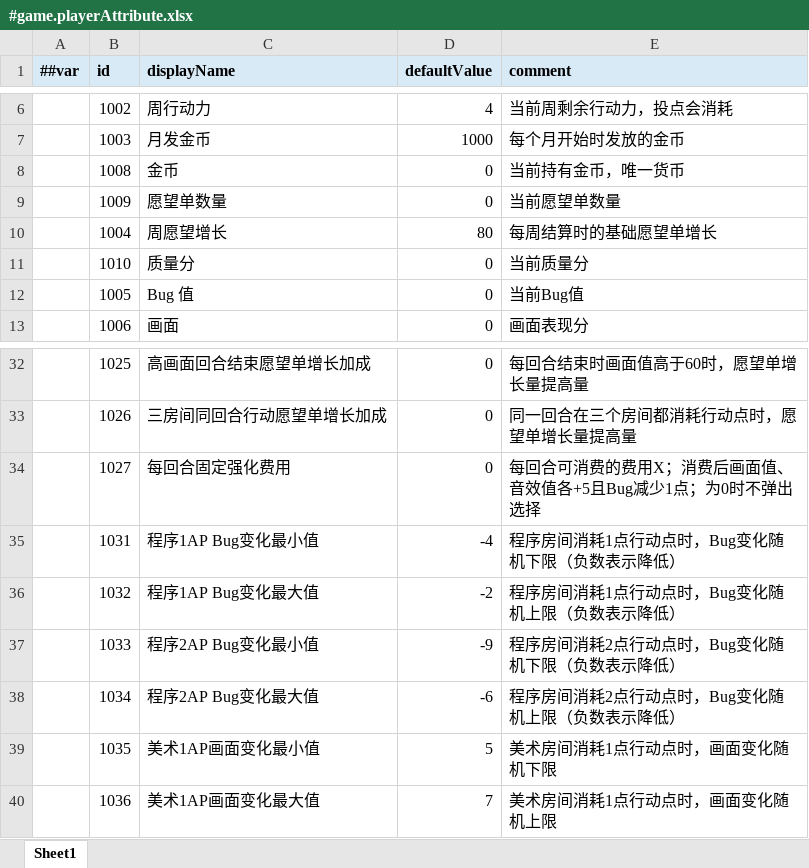
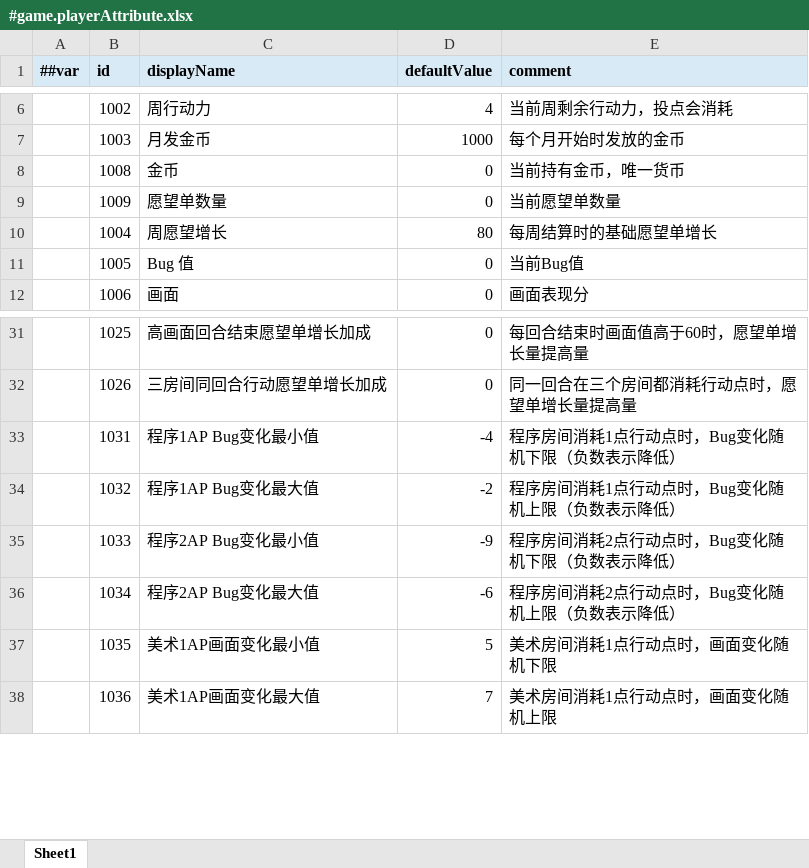
Before and after one commit to shepherd03/CGJ_Anchor, an Excel workbook: Config/Luban/Datas/#game.playerAttribute.xlsx, sheet Sheet1, drawn as a sheet; only a part is shown, gaps mark what is left out; values as stored, in another font and other column widths than the file's, no borders; the diff names each change by its address in the sheet, - before the commit and + after, or states it on an @@ line.

```diff
--- a/Config/Luban/Datas/#game.playerAttribute.xlsx (sheet Sheet1)
+++ b/Config/Luban/Datas/#game.playerAttribute.xlsx (sheet Sheet1)
-row 11:  | 1010 | 质量分 | 0 | 当前质量分
-row 34:  | 1027 | 每回合固定强化费用 | 0 | 每回合可消费的费用X；消费后画面值、音效值各+5且Bug减少1点；为0时不弹出选择
```
Also changed, not shown: Config/Luban/Datas/#game.buff.xlsx, Config/Luban/Datas/#game.gameEvent.xlsx, 15 other files.
